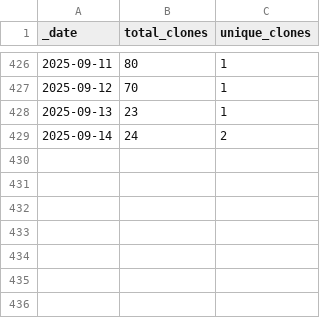
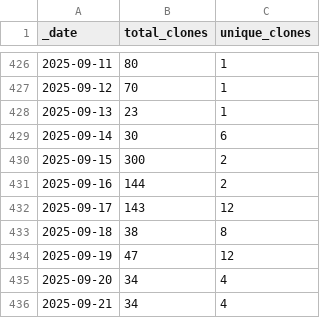
Before and after one commit to ansible-middleware/amq, a CSV file: traffic/clones.csv, drawn as a sheet; only a part is shown, gaps mark what is left out.

Commit message:
GitHub traffic

```diff
--- a/traffic/clones.csv
+++ b/traffic/clones.csv
@@ -428,2 +428,9 @@ _date,total_clones,unique_clones
 2025-09-13,23,1
-2025-09-14,24,2
+2025-09-14,30,6
+2025-09-15,300,2
+2025-09-16,144,2
+2025-09-17,143,12
+2025-09-18,38,8
+2025-09-19,47,12
+2025-09-20,34,4
+2025-09-21,34,4
```
Also changed, not shown: traffic/views.csv, 1 other file.
